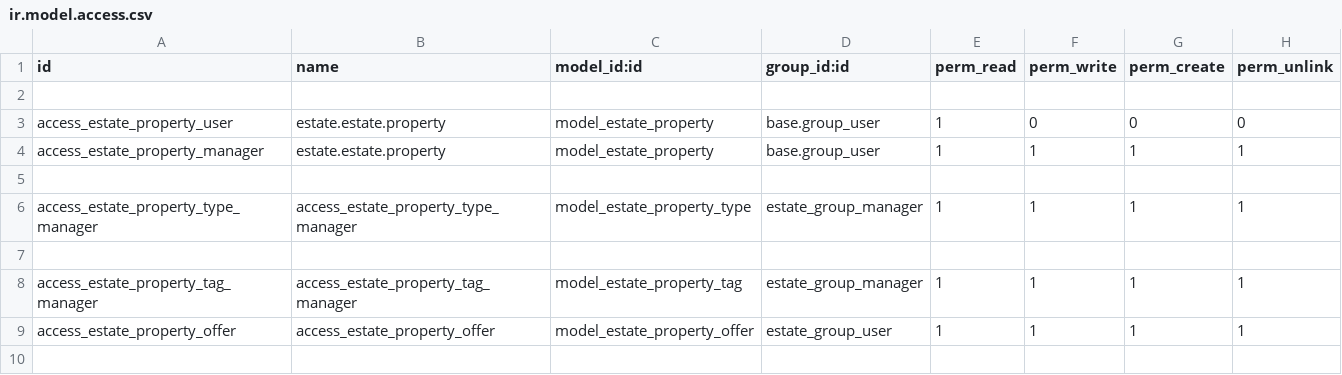
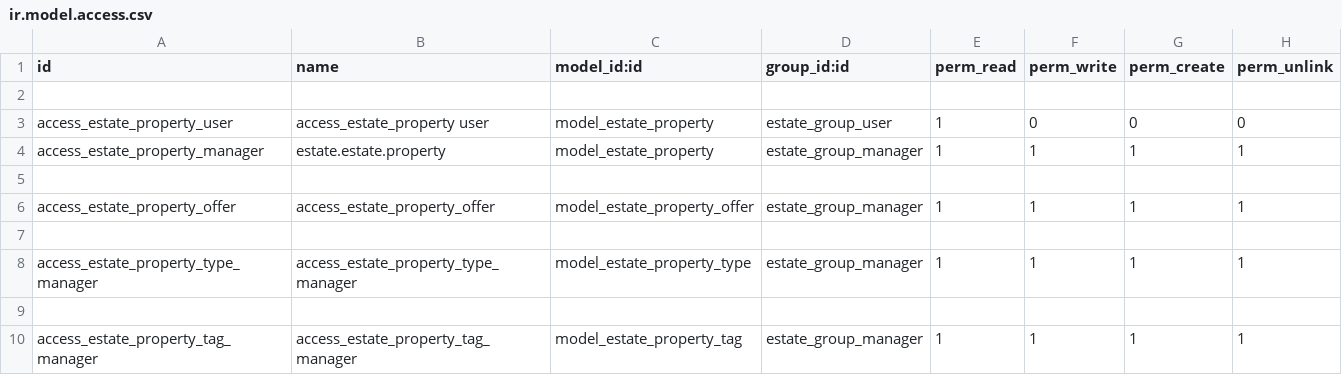
Before and after one commit to CaronteElBarquero/Real_Estate_odoo, a CSV file: estate/security/ir.model.access.csv, drawn as a sheet.

Commit message:
[FIX] Problem with estate model, security fixed

```diff
--- a/estate/security/ir.model.access.csv
+++ b/estate/security/ir.model.access.csv
@@ -2,4 +2,6 @@ id,name,model_id:id,group_id:id,perm_read,perm_write,perm_create,perm_unlink
 
-access_estate_property_user,estate.estate.property,model_estate_property,base.group_user,1,0,0,0
-access_estate_property_manager,estate.estate.property,model_estate_property,base.group_user,1,1,1,1
+access_estate_property_user,access_estate_property user,model_estate_property,estate_group_user,1,0,0,0
+access_estate_property_manager,estate.estate.property,model_estate_property,estate_group_manager,1,1,1,1
+
+access_estate_property_offer,access_estate_property_offer,model_estate_property_offer,estate_group_manager,1,1,1,1
 
@@ -8,2 +10 @@ access_estate_property_type_manager,access_estate_property_type_manager,model_es
 access_estate_property_tag_manager,access_estate_property_tag_manager,model_estate_property_tag,estate_group_manager,1,1,1,1
-access_estate_property_offer,access_estate_property_offer,model_estate_property_offer,estate_group_user,1,1,1,1
```
Also changed, not shown: 7 other files.
